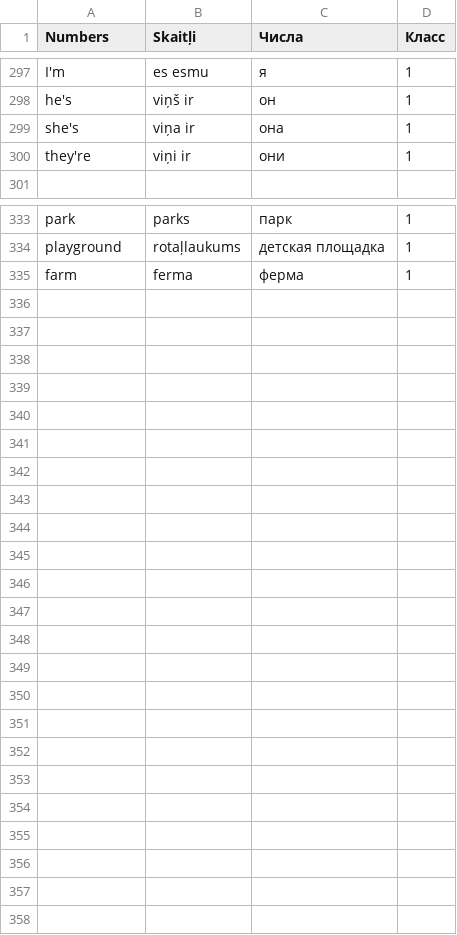
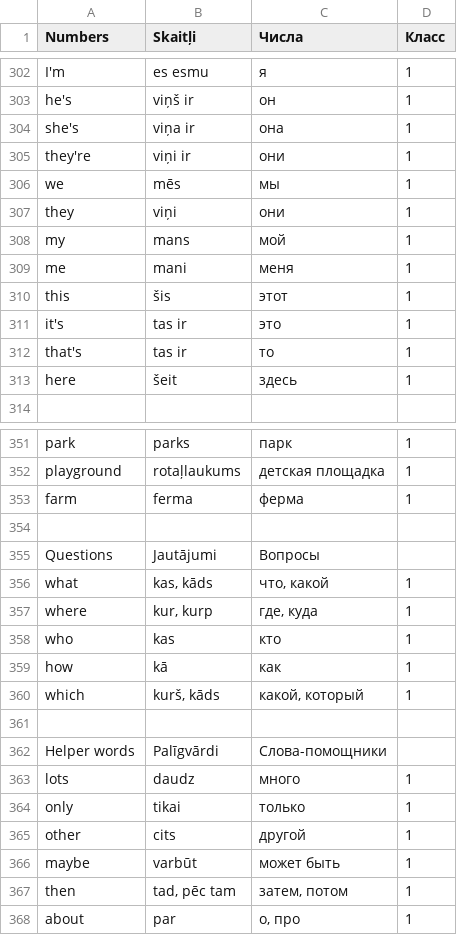
Before and after one commit to ArDiLearn/DictionaryGames, a CSV file: Словарь англ. 1-2 класс.csv, drawn as a sheet; only a part is shown, gaps mark what is left out; the diff covers the shown part only; the diff names each change by its address in the sheet, - before the commit and + after, or states it on an @@ line.

Commit message:
feat(vocab): add 29 words for grade 1, create Questions and Helper words topics

```diff
--- a/Словарь англ. 1-2 класс.csv
+++ b/Словарь англ. 1-2 класс.csv
+row 306: we | mēs | мы | 1
+row 307: they | viņi | они | 1
+row 308: my | mans | мой | 1
+row 309: me | mani | меня | 1
+row 310: this | šis | этот | 1
+row 311: it's | tas ir | это | 1
+row 312: that's | tas ir | то | 1
+row 313: here | šeit | здесь | 1
+row 354: (empty)
+row 355: Questions | Jautājumi | Вопросы
+row 356: what | kas, kāds | что, какой | 1
+row 357: where | kur, kurp | где, куда | 1
+row 358: who | kas | кто | 1
+row 359: how | kā | как | 1
+row 360: which | kurš, kāds | какой, который | 1
+row 361: (empty)
+row 362: Helper words | Palīgvārdi | Слова-помощники
+row 363: lots | daudz | много | 1
+row 364: only | tikai | только | 1
+row 365: other | cits | другой | 1
+row 366: maybe | varbūt | может быть | 1
+row 367: then | tad, pēc tam | затем, потом | 1
+row 368: about | par | о, про | 1
```
Also changed, not shown: 10 added rows elsewhere in this file, 6 other files.
